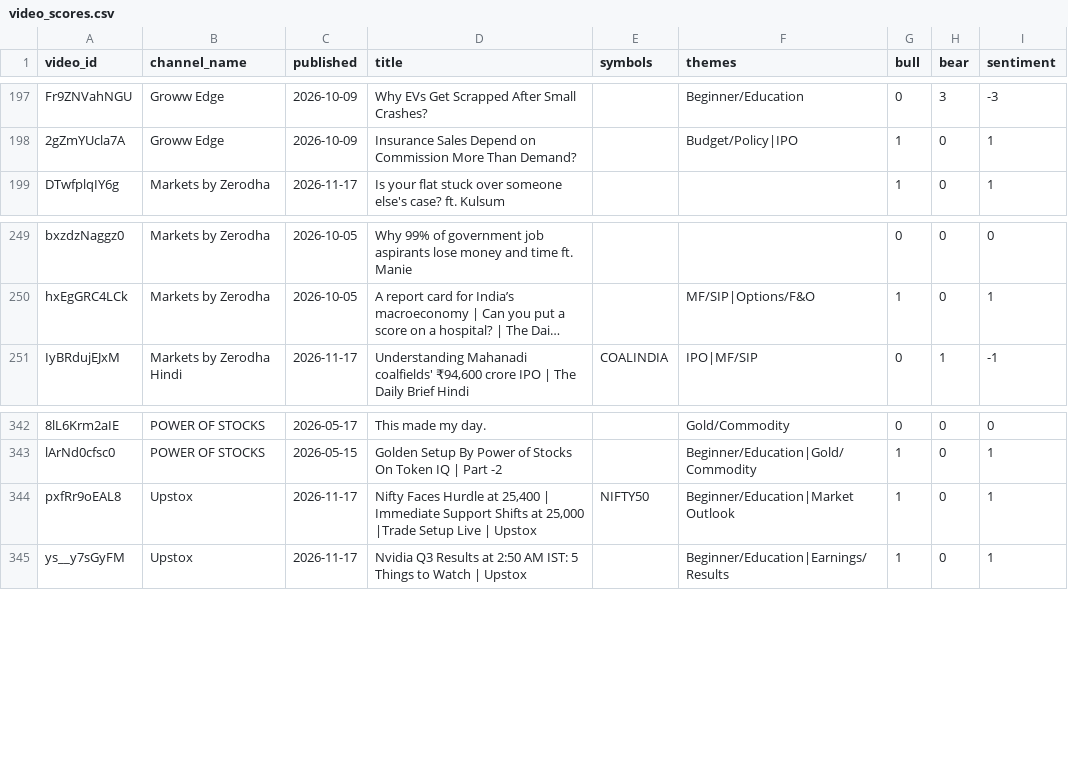
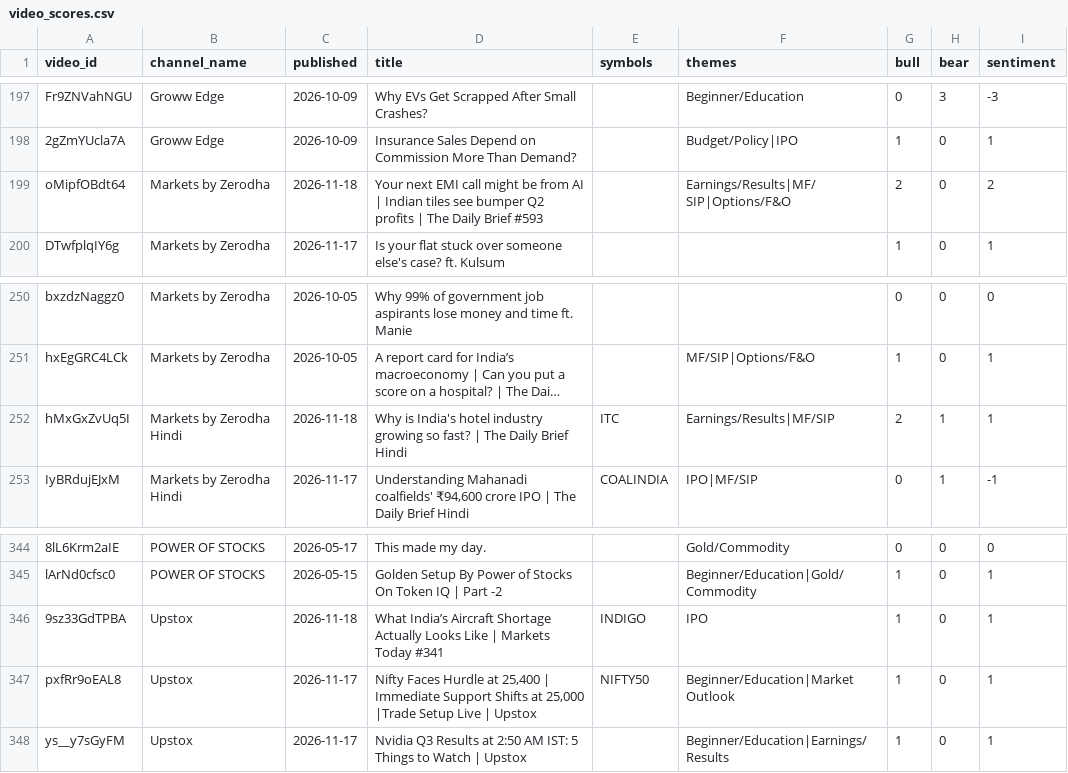
Before and after one commit to devrajai/ArthaSaar, a CSV file: data/analysis/video_scores.csv, drawn as a sheet; only a part is shown, gaps mark what is left out; long unchanged cells end in …; the diff names each change by its address in the sheet, - before the commit and + after, or states it on an @@ line.

```diff
--- a/data/analysis/video_scores.csv
+++ b/data/analysis/video_scores.csv
+row 199: oMipfOBdt64 | Markets by Zerodha | 2026-11-18 | Your next EMI call might be from AI | Indian tiles see bumper Q2 profits | The Daily Brief #593 |  | Earnings/Results|MF/SIP|Options/F&O | 2 | 0 | 2
+row 252: hMxGxZvUq5I | Markets by Zerodha Hindi | 2026-11-18 | Why is India's hotel industry growing so fast? | The Daily Brief Hindi | ITC | Earnings/Results|MF/SIP | 2 | 1 | 1
+row 346: 9sz33GdTPBA | Upstox | 2026-11-18 | What India’s Aircraft Shortage Actually Looks Like | Markets Today #341 | INDIGO | IPO | 1 | 0 | 1
```
Also changed, not shown: data/youtube/markets-by-zerodha-hindi.csv, data/youtube/markets-by-zerodha.csv, 14 other files.
